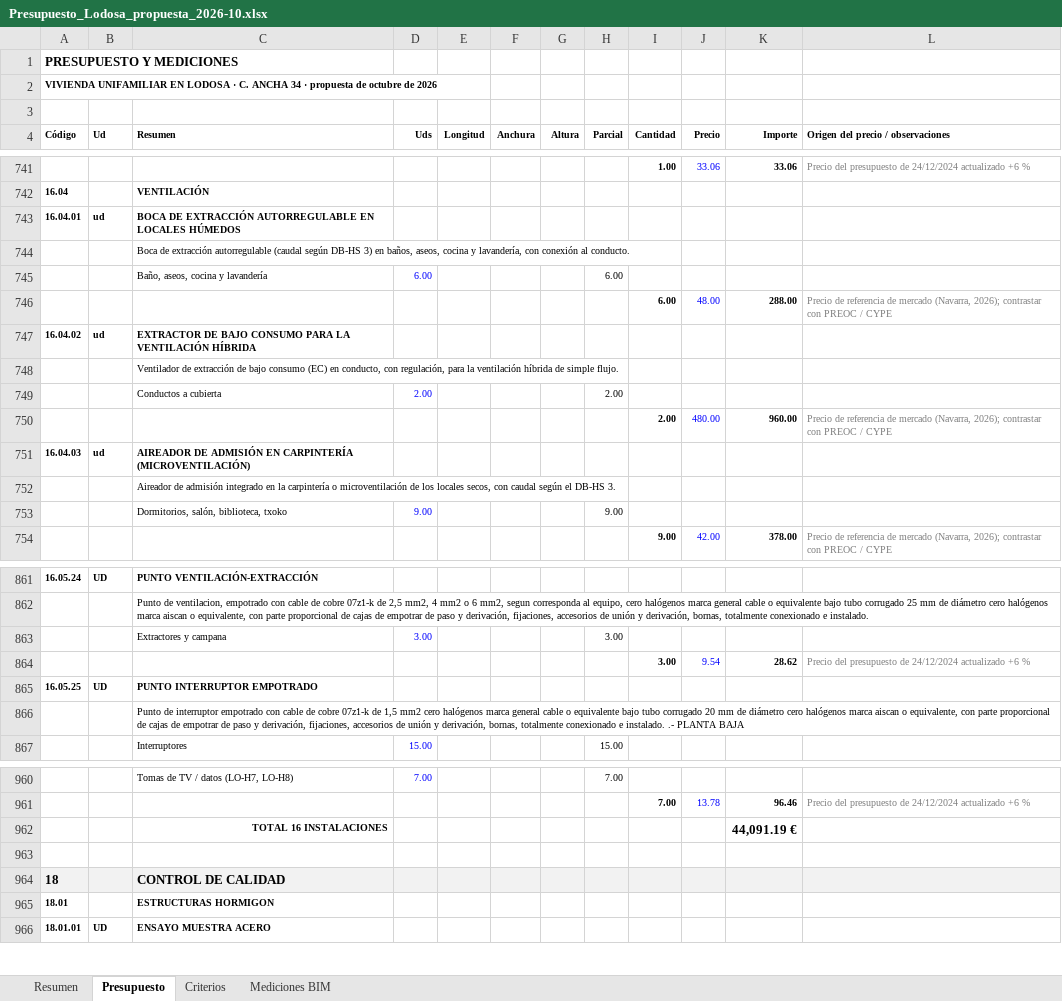
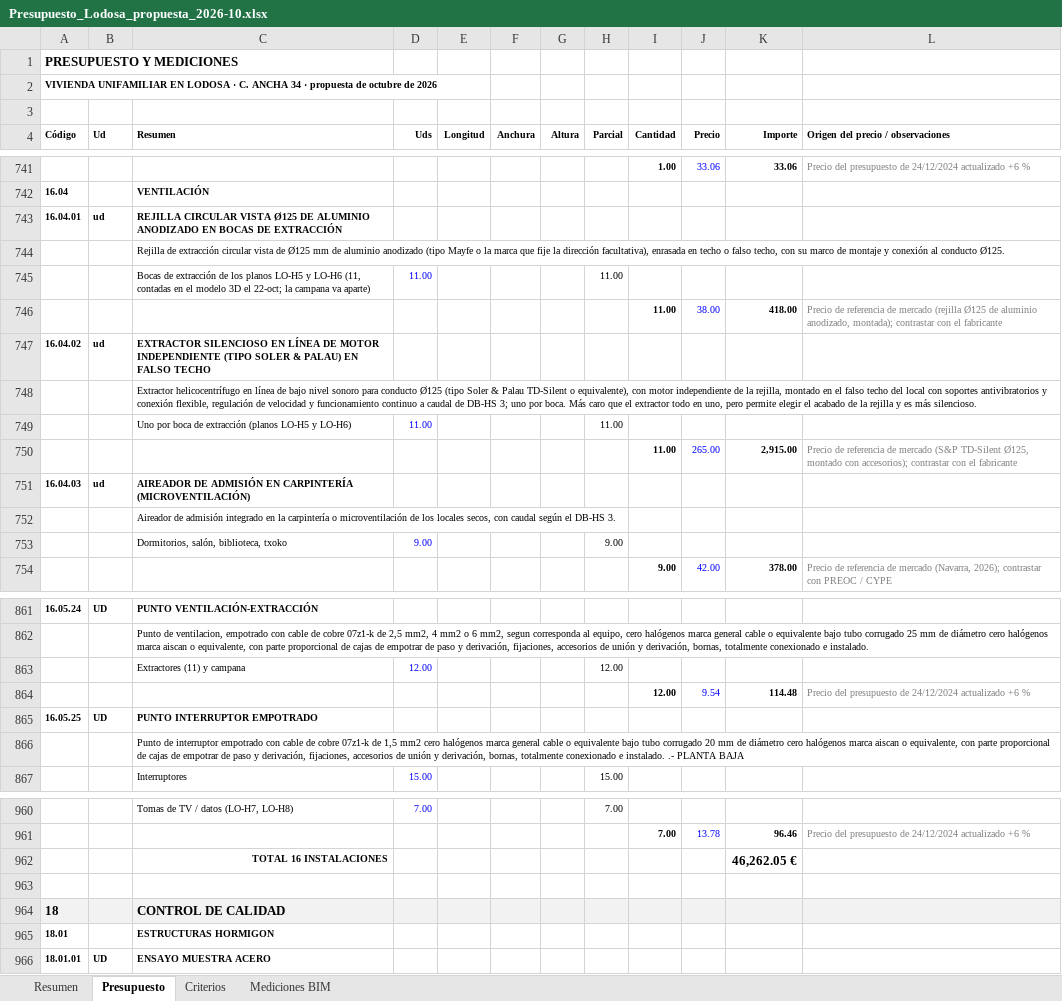
Before and after one commit to kikeelrojo/visor-arrova, an Excel workbook: datos/lodosa/presupuestos/Presupuesto_Lodosa_propuesta_2026-10.xlsx, sheet Presupuesto, drawn as a sheet; only a part is shown, gaps mark what is left out; values as stored, in another font and other column widths than the file's, no borders; removed rows and columns are numbered as before the commit, all else as after; the diff names each change by its address in the sheet, - before the commit and + after, or states it on an @@ line.

Commit message:
Visor: lodosa (2026-10-22 09:12)

```diff
--- a/datos/lodosa/presupuestos/Presupuesto_Lodosa_propuesta_2026-10.xlsx (sheet Presupuesto)
+++ b/datos/lodosa/presupuestos/Presupuesto_Lodosa_propuesta_2026-10.xlsx (sheet Presupuesto)
-C743 (Resumen): BOCA DE EXTRACCIÓN AUTORREGULABLE EN LOCALES HÚMEDOS
+C743 (Resumen): REJILLA CIRCULAR VISTA Ø125 DE ALUMINIO ANODIZADO EN BOCAS DE EXTRACCIÓN
-C744 (Resumen): Boca de extracción autorregulable (caudal según DB-HS 3) en baños, aseos, cocina y lavandería, con conexión al conducto.
+C744 (Resumen): Rejilla de extracción circular vista de Ø125 mm de aluminio anodizado (tipo Mayfe o la marca que fije la dirección facultativa), enrasada en techo o falso techo, con su marco de montaje y conexión al conducto Ø125.
-row 745:  |  | Baño, aseos, cocina y lavandería | 6.00 |  |  |  | 6.00
-row 746:  |  |  |  |  |  |  |  | 6.00 | 48.00 | 288.00 | Precio de referencia de mercado (Navarra, 2026); contrastar con PREOC / CYPE
+row 745:  |  | Bocas de extracción de los planos LO-H5 y LO-H6 (11, contadas en el modelo 3D el 22-oct; la campana va aparte) | 11.00 |  |  |  | 11.00
+row 746:  |  |  |  |  |  |  |  | 11.00 | 38.00 | 418.00 | Precio de referencia de mercado (rejilla Ø125 de aluminio anodizado, montada); contrastar con el fabricante
-C747 (Resumen): EXTRACTOR DE BAJO CONSUMO PARA LA VENTILACIÓN HÍBRIDA
+C747 (Resumen): EXTRACTOR SILENCIOSO EN LÍNEA DE MOTOR INDEPENDIENTE (TIPO SOLER & PALAU) EN FALSO TECHO
-C748 (Resumen): Ventilador de extracción de bajo consumo (EC) en conducto, con regulación, para la ventilación híbrida de simple flujo.
+C748 (Resumen): Extractor helicocentrífugo en línea de bajo nivel sonoro para conducto Ø125 (tipo Soler & Palau TD-Silent o equivalente), con motor independiente de la rejilla, montado en el falso techo del local con soportes antivibratorios y conexión flexible, regulación de velocidad y funcionamiento continuo a caudal de DB-HS 3; uno por boca. Más caro que el extractor todo en uno, pero permite elegir el acabado de la rejilla y es más silencioso.
-row 749:  |  | Conductos a cubierta | 2.00 |  |  |  | 2.00
-row 750:  |  |  |  |  |  |  |  | 2.00 | 480.00 | 960.00 | Precio de referencia de mercado (Navarra, 2026); contrastar con PREOC / CYPE
+row 749:  |  | Uno por boca de extracción (planos LO-H5 y LO-H6) | 11.00 |  |  |  | 11.00
+row 750:  |  |  |  |  |  |  |  | 11.00 | 265.00 | 2,915.00 | Precio de referencia de mercado (S&P TD-Silent Ø125, montado con accesorios); contrastar con el fabricante
-row 863:  |  | Extractores y campana | 3.00 |  |  |  | 3.00
-row 864:  |  |  |  |  |  |  |  | 3.00 | 9.54 | 28.62 | Precio del presupuesto de 24/12/2024 actualizado +6 %
+row 863:  |  | Extractores (11) y campana | 12.00 |  |  |  | 12.00
+row 864:  |  |  |  |  |  |  |  | 12.00 | 9.54 | 114.48 | Precio del presupuesto de 24/12/2024 actualizado +6 %
-K962 (Importe): 44,091.19 €
+K962 (Importe): 46,262.05 €
```
Also changed, not shown: sheet Resumen, sheet Mediciones BIM, sheet Criterios, datos/lodosa/presupuestos/Presupuesto_Conjunto_Lodosa_2026-10.xlsx, 24 other files.
